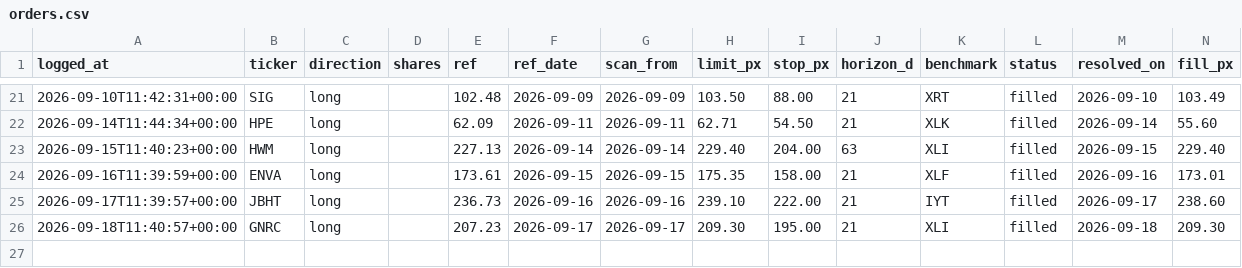
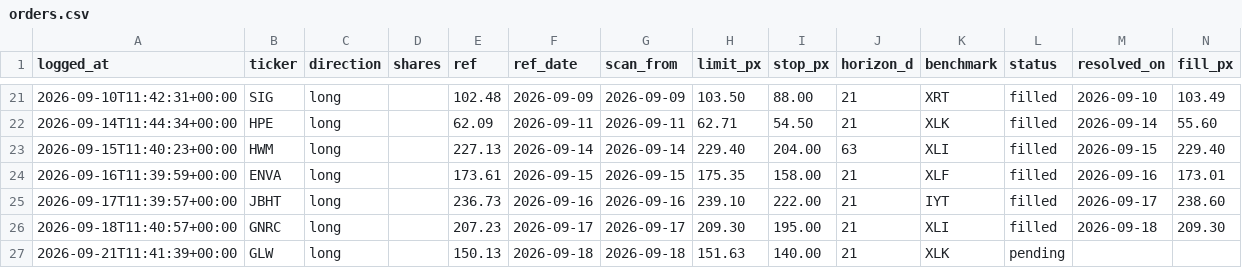
Before and after one commit to guillearria/swing-lab, a CSV file: research/orders.csv, drawn as a sheet; only a part is shown, gaps mark what is left out; rows hold the shown columns only; the diff names each change by its address in the sheet, - before the commit and + after, or states it on an @@ line.

```diff
--- a/research/orders.csv
+++ b/research/orders.csv
+row 27: 2026-09-21T11:41:39+00:00 | GLW | long |  | 150.13 | 2026-09-18 | 2026-09-18 | 151.63 | 140.00 | 21 | XLK | pending
```
Also changed, not shown: research/bets_catalogue.csv, research/data/sp500_current.csv, 3 other files.
